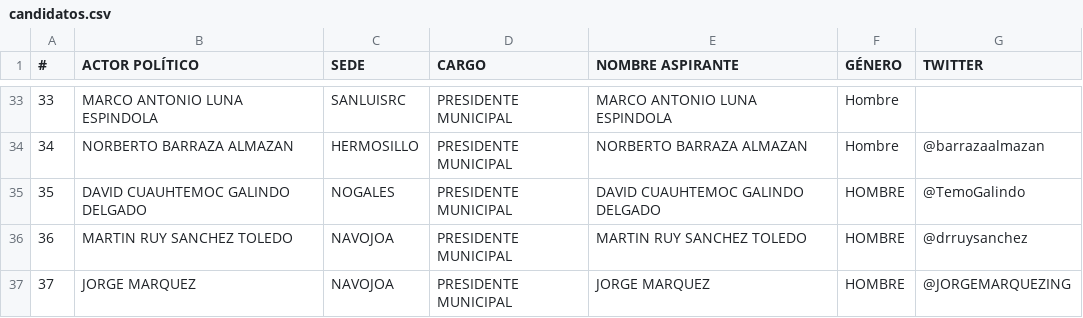
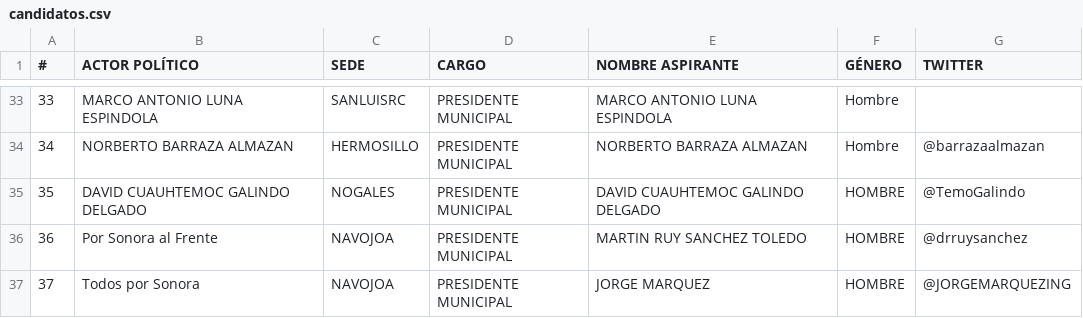
Before and after one commit to Visor-Politico/recursos, a CSV file: candidatos.csv, drawn as a sheet; only a part is shown, gaps mark what is left out.

Commit message:
Update candidatos.csv

```diff
--- a/candidatos.csv
+++ b/candidatos.csv
@@ -35,3 +35,3 @@
 35,DAVID CUAUHTEMOC GALINDO DELGADO,NOGALES,PRESIDENTE MUNICIPAL,DAVID CUAUHTEMOC GALINDO DELGADO,HOMBRE,@TemoGalindo
-36,MARTIN RUY SANCHEZ TOLEDO,NAVOJOA,PRESIDENTE MUNICIPAL,MARTIN RUY SANCHEZ TOLEDO,HOMBRE,@drruysanchez
-37,JORGE MARQUEZ,NAVOJOA,PRESIDENTE MUNICIPAL,JORGE MARQUEZ,HOMBRE,@JORGEMARQUEZING
+36,Por Sonora al Frente,NAVOJOA,PRESIDENTE MUNICIPAL,MARTIN RUY SANCHEZ TOLEDO,HOMBRE,@drruysanchez
+37,Todos por Sonora,NAVOJOA,PRESIDENTE MUNICIPAL,JORGE MARQUEZ,HOMBRE,@JORGEMARQUEZING
```
